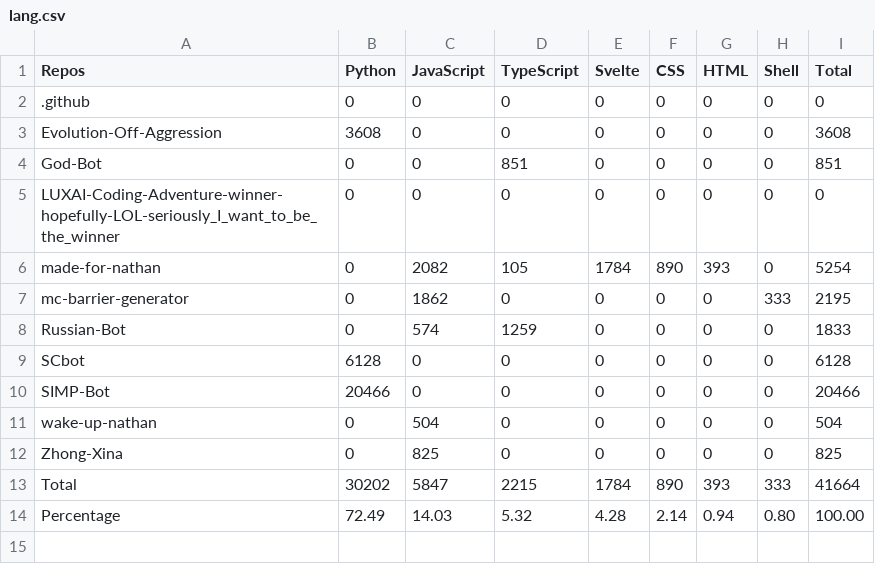
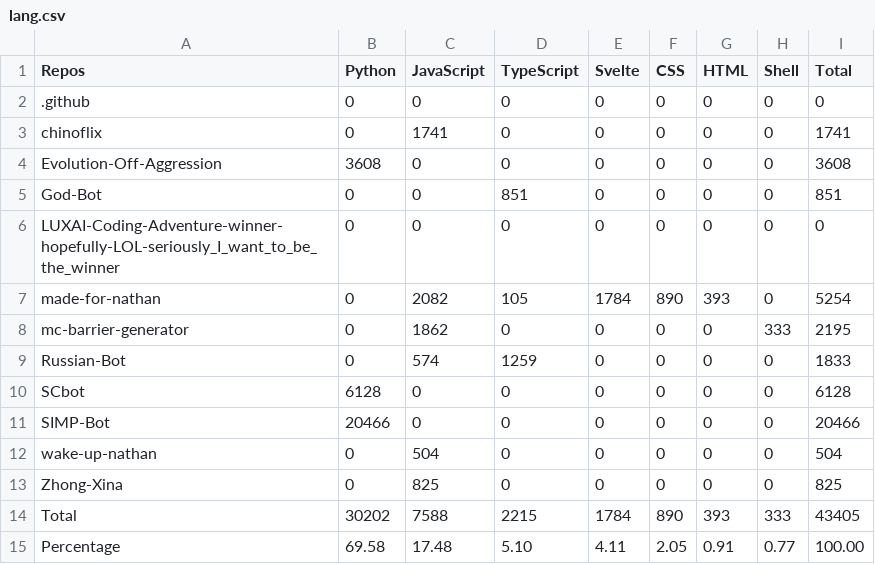
Before and after one commit to CarelessDev/Auto-Language-Stats, a CSV file: example/lang.csv, drawn as a sheet.

```diff
--- a/example/lang.csv
+++ b/example/lang.csv
@@ -2,2 +2,3 @@ Repos,Python,JavaScript,TypeScript,Svelte,CSS,HTML,Shell,Total,
 .github,0,0,0,0,0,0,0,0,
+chinoflix,0,1741,0,0,0,0,0,1741,
 Evolution-Off-Aggression,3608,0,0,0,0,0,0,3608,
@@ -12,3 +13,3 @@ wake-up-nathan,0,504,0,0,0,0,0,504,
 Zhong-Xina,0,825,0,0,0,0,0,825,
-Total,30202,5847,2215,1784,890,393,333,41664,
-Percentage,72.49,14.03,5.32,4.28,2.14,0.94,0.80,100.00,
+Total,30202,7588,2215,1784,890,393,333,43405,
+Percentage,69.58,17.48,5.10,4.11,2.05,0.91,0.77,100.00,
```
Also changed, not shown: 1 other file.
